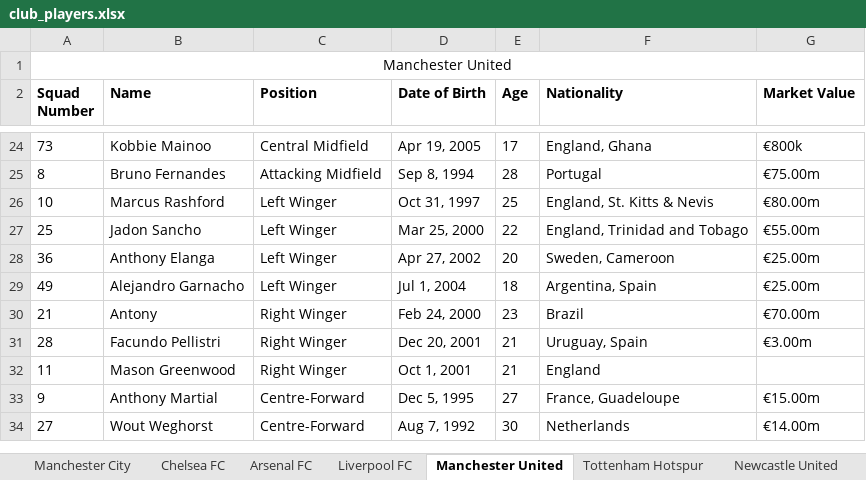
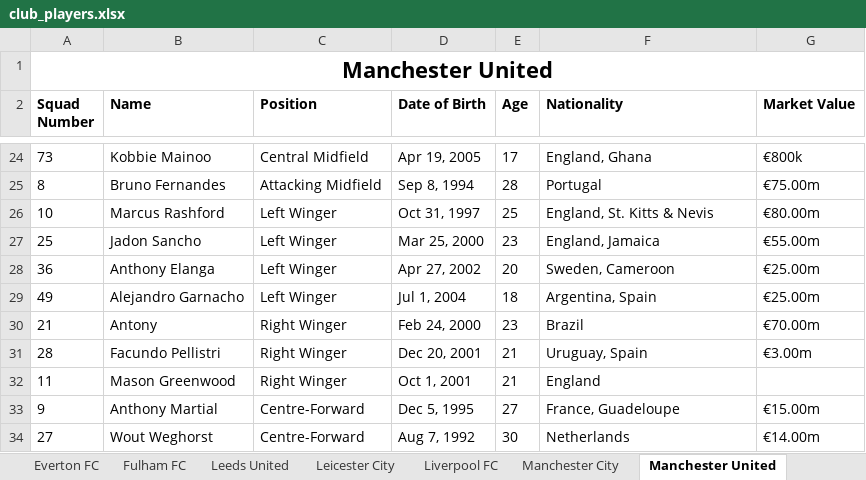
Before and after one commit to drdofx/ds-and-ml, an Excel workbook: scrape/uni/output/xlsx/club_players.xlsx, sheet Manchester United, drawn as a sheet; only a part is shown, gaps mark what is left out; values as stored, in another font and other column widths than the file's, no borders; the diff names each change by its address in the sheet, - before the commit and + after, or states it on an @@ line.

```diff
--- a/scrape/uni/output/xlsx/club_players.xlsx (sheet Manchester United)
+++ b/scrape/uni/output/xlsx/club_players.xlsx (sheet Manchester United)
@@ sheet tab order changed: Everton FC | Fulham FC | Leeds United | Leicester City | Liverpool FC | Manchester City | Manchester United @@
-A1 bold: off
+A1 bold: on, text size: larger
-E27 (Age): 22
+E27 (Age): 23
-F27 (Nationality): England, Trinidad and Tobago
+F27 (Nationality): England, Jamaica
```
Also changed, not shown: sheet Brighton & Hove Albion, sheet Wolverhampton Wanderers, sheet Brentford FC, sheet Leeds United, sheet Crystal Palace, sheet West Ham United, 13 more sheets, 5 other files.
